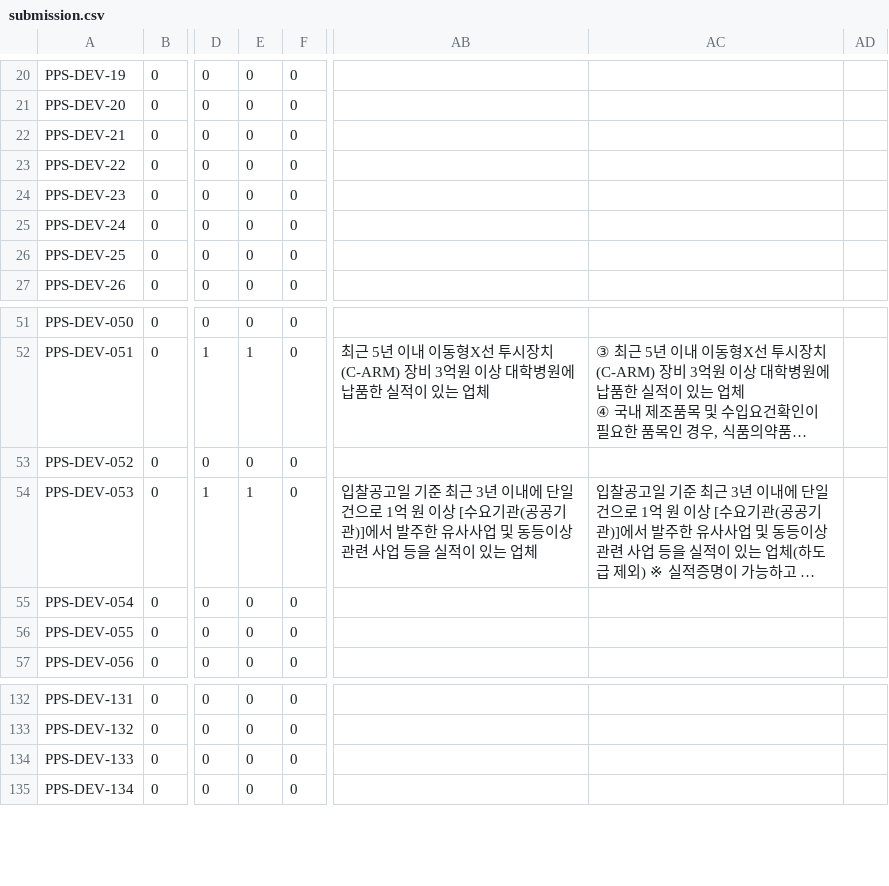
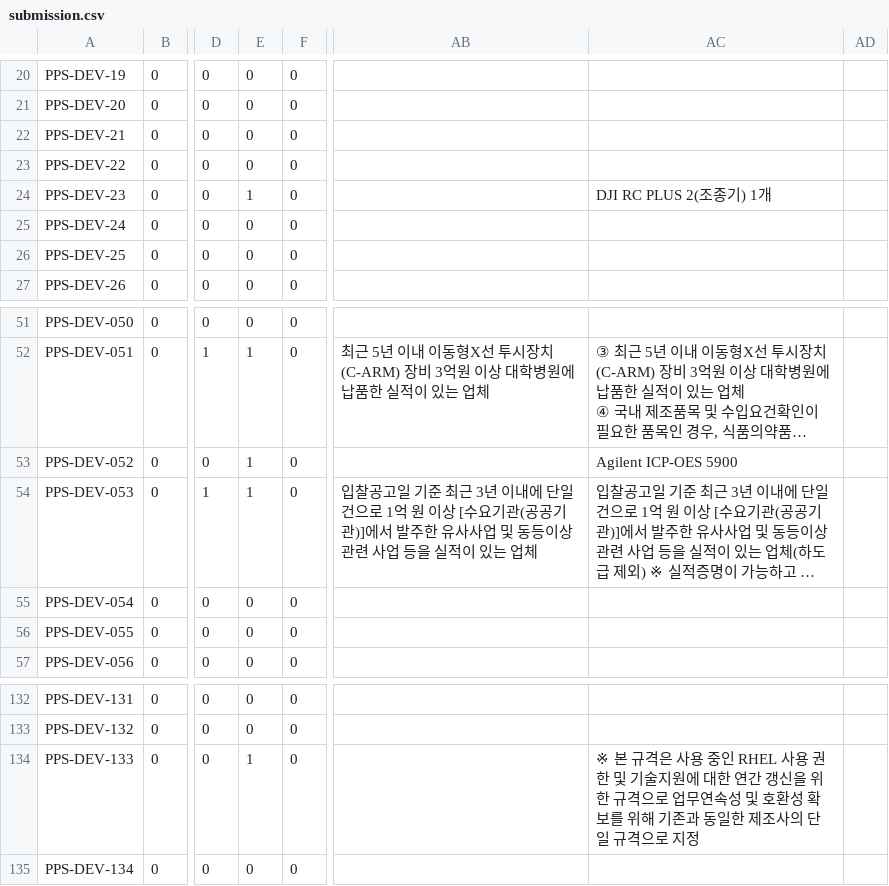
Before and after one commit to LittleBitAI/ai-nara-shop, a CSV file: reports/team-d/d7-fp-gates/replay/submission.csv, drawn as a sheet; only a part is shown, gaps mark what is left out; long unchanged cells end in …; the diff names each change by its address in the sheet, - before the commit and + after, or states it on an @@ line.

```diff
--- a/reports/team-d/d7-fp-gates/replay/submission.csv
+++ b/reports/team-d/d7-fp-gates/replay/submission.csv
-E24: 0
+E24: 1
-AC24: (empty)
+AC24: DJI RC PLUS 2(조종기) 1개
-E53: 0
+E53: 1
-AC53: (empty)
+AC53: Agilent ICP-OES 5900
-E134: 0
+E134: 1
-AC134: (empty)
+AC134: ※ 본 규격은 사용 중인 RHEL 사용 권한 및 기술지원에 대한 연간 갱신을 위한 규격으로 업무연속성 및 호환성 확보를 위해 기존과 동일한 제조사의 단일 규격으로 지정
```
Also changed, not shown: reports/team-b/b5-port-replay/submission.csv, reports/team-d/d7-fp-gates/score/errors.csv, 12 other files.
